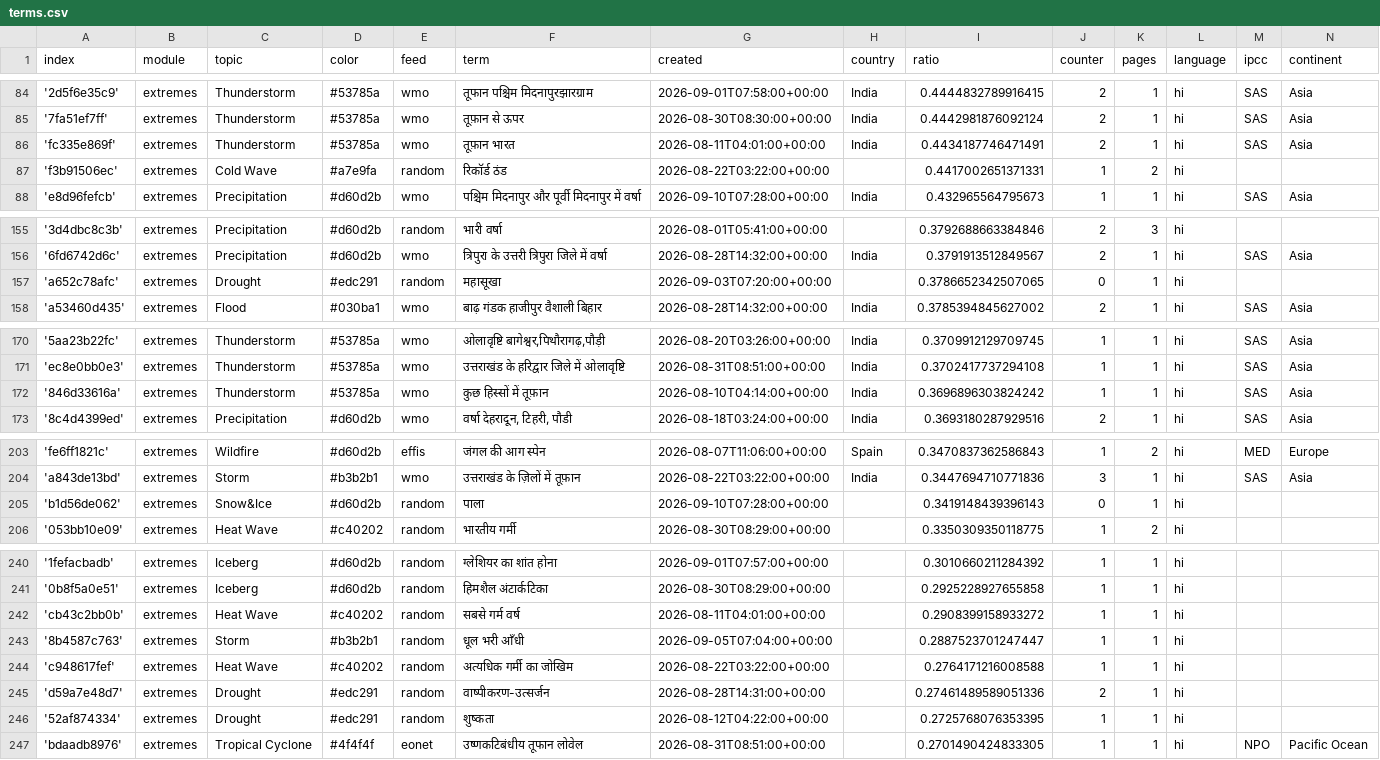
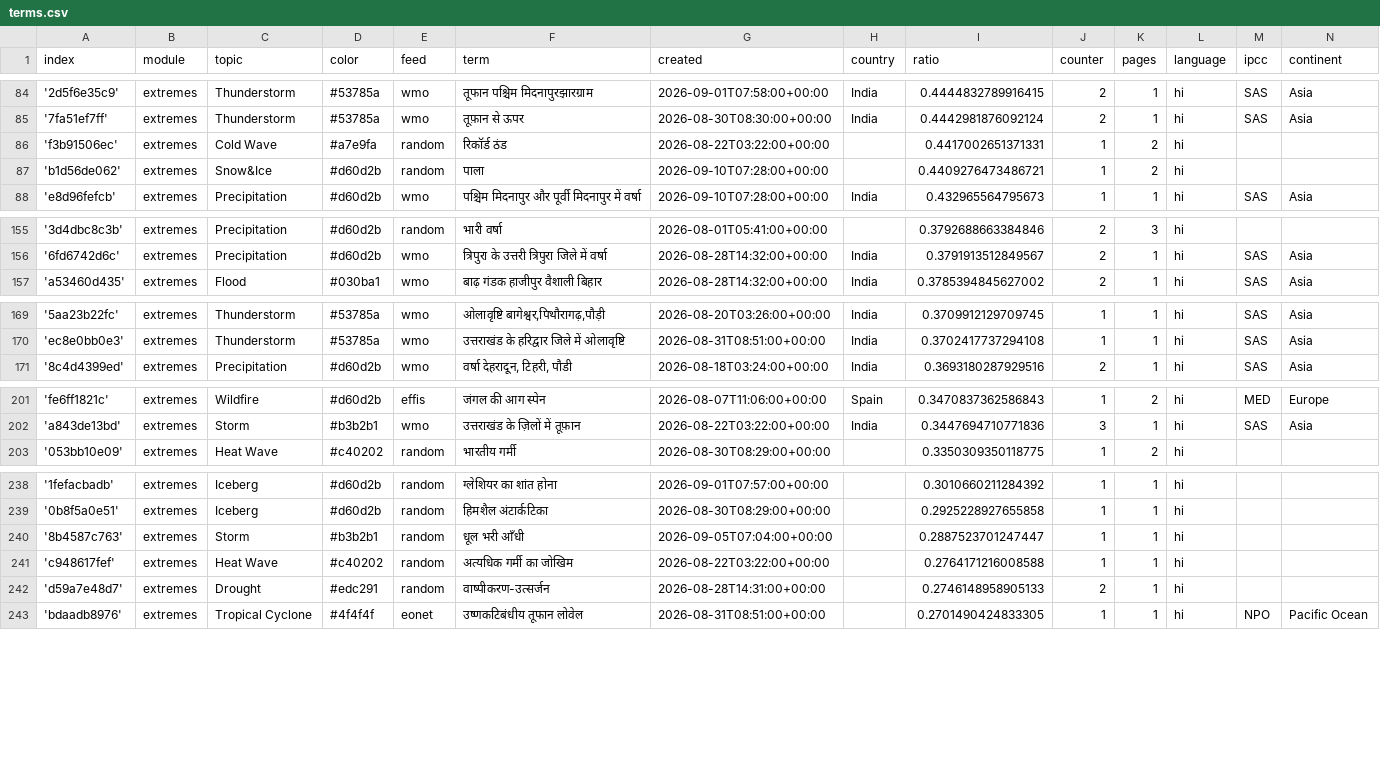
Before and after one commit to hannak555-news/HindiExtremes, a CSV file: terms.csv, drawn as a sheet; only a part is shown, gaps mark what is left out; the diff covers the shown part only.

Commit message:
Commit from GitHub Actions (harvest:0.0)

```diff
--- a/terms.csv
+++ b/terms.csv
@@ -85,4 +85,4 @@ index,module,topic,color,feed,term,created,country,ratio,counter,pages,language,
 '7fa51ef7ff',extremes,Thunderstorm,#53785a,wmo,तूफ़ान से ऊपर,2026-08-30T08:30:00+00:00,India,0.4442981876092124,2,1,hi,SAS,Asia
-'fc335e869f',extremes,Thunderstorm,#53785a,wmo,तूफ़ान भारत,2026-08-11T04:01:00+00:00,India,0.4434187746471491,2,1,hi,SAS,Asia
 'f3b91506ec',extremes,Cold Wave,#a7e9fa,random,रिकॉर्ड ठंड,2026-08-22T03:22:00+00:00,,0.4417002651371331,1,2,hi,,
+'b1d56de062',extremes,Snow&Ice,#d60d2b,random,पाला,2026-09-10T07:28:00+00:00,,0.4409276473486721,1,2,hi,,
 'e8d96fefcb',extremes,Precipitation,#d60d2b,wmo,पश्चिम मिदनापुर और पूर्वी मिदनापुर में वर्षा,2026-09-10T07:28:00+00:00,India,0.432965564795673,1,1,hi,SAS,Asia
@@ -156,3 +156,2 @@ index,module,topic,color,feed,term,created,country,ratio,counter,pages,language,
 '6fd6742d6c',extremes,Precipitation,#d60d2b,wmo,त्रिपुरा के उत्तरी त्रिपुरा जिले में वर्षा,2026-08-28T14:32:00+00:00,India,0.3791913512849567,2,1,hi,SAS,Asia
-'a652c78afc',extremes,Drought,#edc291,random,महासूखा,2026-09-03T07:20:00+00:00,,0.3786652342507065,0,1,hi,,
 'a53460d435',extremes,Flood,#030ba1,wmo,बाढ़ गंडक हाजीपुर वैशाली बिहार,2026-08-28T14:32:00+00:00,India,0.3785394845627002,2,1,hi,SAS,Asia
@@ -171,3 +170,2 @@ index,module,topic,color,feed,term,created,country,ratio,counter,pages,language,
 'ec8e0bb0e3',extremes,Thunderstorm,#53785a,wmo,उत्तराखंड के हरिद्वार जिले में ओलावृष्टि,2026-08-31T08:51:00+00:00,India,0.3702417737294108,1,1,hi,SAS,Asia
-'846d33616a',extremes,Thunderstorm,#53785a,wmo,कुछ हिस्सों में तूफ़ान,2026-08-10T04:14:00+00:00,India,0.3696896303824242,1,1,hi,SAS,Asia
 '8c4d4399ed',extremes,Precipitation,#d60d2b,wmo,"वर्षा देहरादून, टिहरी, पौडी",2026-08-18T03:24:00+00:00,India,0.3693180287929516,2,1,hi,SAS,Asia
@@ -204,3 +202,2 @@ index,module,topic,color,feed,term,created,country,ratio,counter,pages,language,
 'a843de13bd',extremes,Storm,#b3b2b1,wmo,उत्तराखंड के ज़िलों में तूफ़ान,2026-08-22T03:22:00+00:00,India,0.3447694710771836,3,1,hi,SAS,Asia
-'b1d56de062',extremes,Snow&Ice,#d60d2b,random,पाला,2026-09-10T07:28:00+00:00,,0.3419148439396143,0,1,hi,,
 '053bb10e09',extremes,Heat Wave,#c40202,random,भारतीय गर्मी,2026-08-30T08:29:00+00:00,,0.3350309350118775,1,2,hi,,
@@ -241,7 +239,5 @@ index,module,topic,color,feed,term,created,country,ratio,counter,pages,language,
 '0b8f5a0e51',extremes,Iceberg,#d60d2b,random,हिमशैल अंटार्कटिका,2026-08-30T08:29:00+00:00,,0.2925228927655858,1,1,hi,,
-'cb43c2bb0b',extremes,Heat Wave,#c40202,random,सबसे गर्म वर्ष,2026-08-11T04:01:00+00:00,,0.2908399158933272,1,1,hi,,
 '8b4587c763',extremes,Storm,#b3b2b1,random,धूल भरी आँधी,2026-09-05T07:04:00+00:00,,0.2887523701247447,1,1,hi,,
 'c948617fef',extremes,Heat Wave,#c40202,random,अत्यधिक गर्मी का जोखिम,2026-08-22T03:22:00+00:00,,0.2764171216008588,1,1,hi,,
-'d59a7e48d7',extremes,Drought,#edc291,random,वाष्पीकरण-उत्सर्जन,2026-08-28T14:31:00+00:00,,0.27461489589051336,2,1,hi,,
-'52af874334',extremes,Drought,#edc291,random,शुष्कता,2026-08-12T04:22:00+00:00,,0.2725768076353395,1,1,hi,,
+'d59a7e48d7',extremes,Drought,#edc291,random,वाष्पीकरण-उत्सर्जन,2026-08-28T14:31:00+00:00,,0.2746148958905133,2,1,hi,,
 'bdaadb8976',extremes,Tropical Cyclone,#4f4f4f,eonet,उष्णकटिबंधीय तूफान लोवेल,2026-08-31T08:51:00+00:00,,0.2701490424833305,1,1,hi,NPO,Pacific Ocean
```
Also changed, not shown: 1 added row elsewhere in this file.
